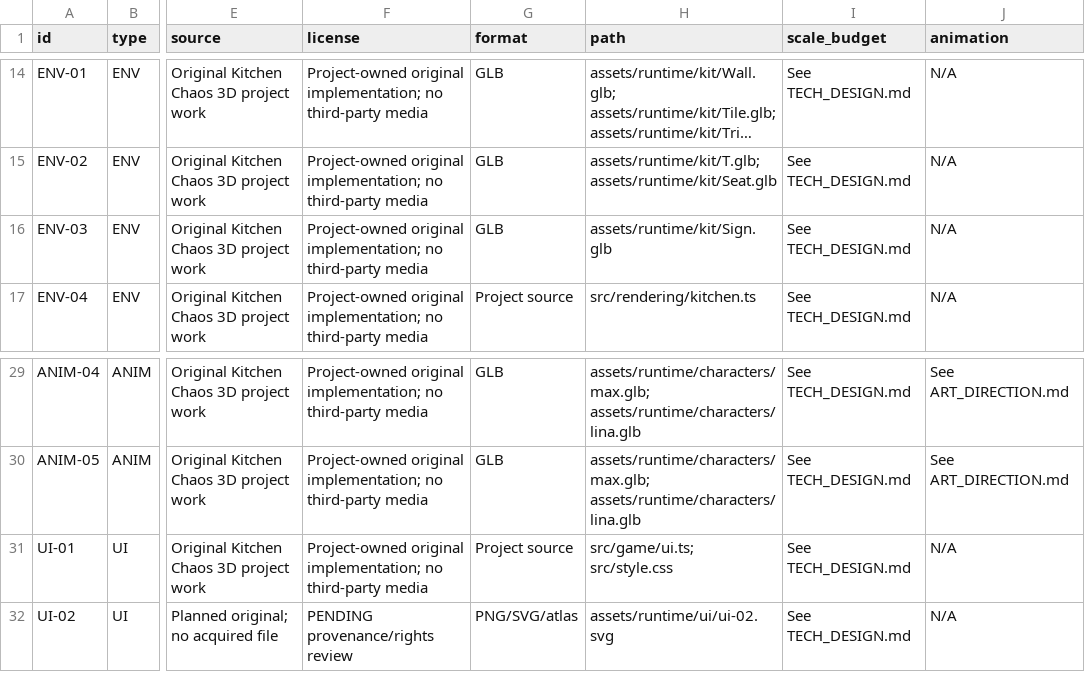
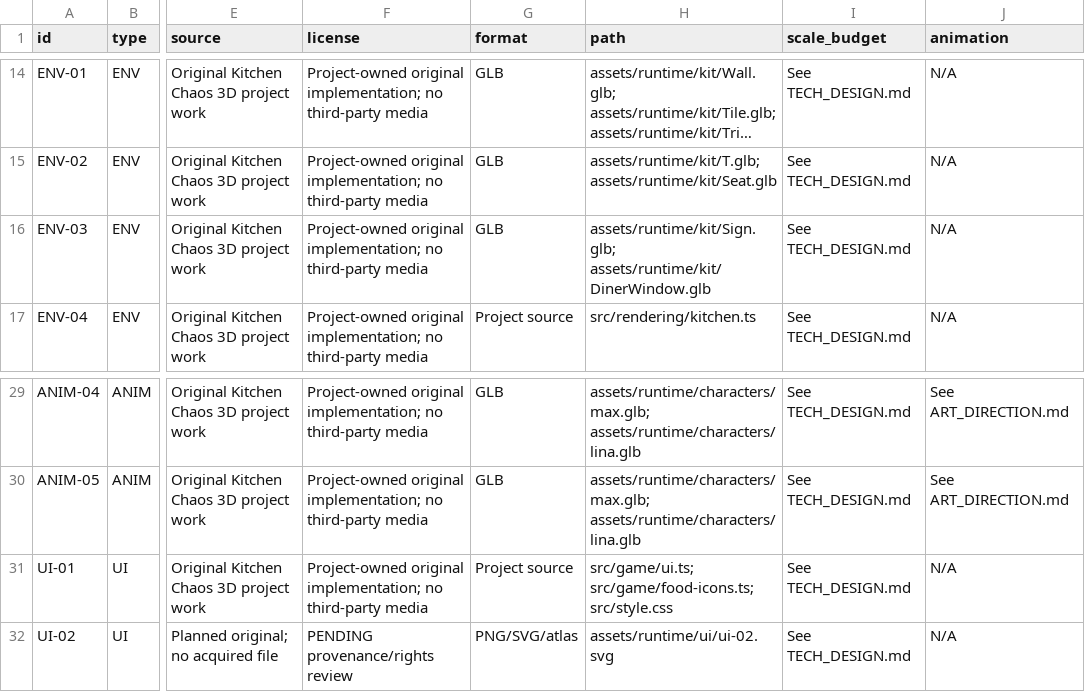
Before and after one commit to huynhngocsonuit2000github/kitchen-chaos-3d, a CSV file: production/ASSET_MANIFEST.csv, drawn as a sheet; only a part is shown, gaps mark what is left out; long unchanged cells end in …; the diff names each change by its address in the sheet, - before the commit and + after, or states it on an @@ line.

```diff
--- a/production/ASSET_MANIFEST.csv
+++ b/production/ASSET_MANIFEST.csv
-H16 (path): assets/runtime/kit/Sign.glb
+H16 (path): assets/runtime/kit/Sign.glb; assets/runtime/kit/DinerWindow.glb
-H31 (path): src/game/ui.ts; src/style.css
+H31 (path): src/game/ui.ts; src/game/food-icons.ts; src/style.css
```
Also changed, not shown: production/ASSET_LEDGER.csv, 8 other files.
